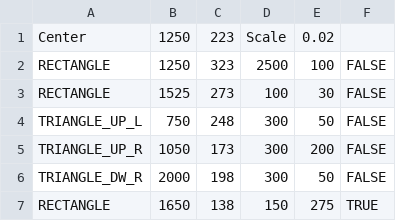
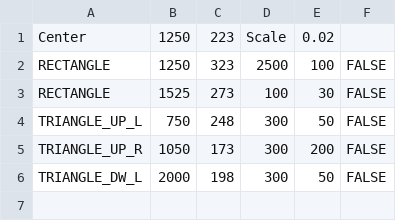
Before and after one commit to BurningMagyk/Droserogis, a CSV file: Resources/Levels/TestLevel.csv, drawn as a sheet.

Commit message:
Fixed triangle sliding glitch

```diff
--- a/Resources/Levels/TestLevel.csv
+++ b/Resources/Levels/TestLevel.csv
@@ -5,3 +5,2 @@ TRIANGLE_UP_L,750,248,300,50,FALSE
 TRIANGLE_UP_R,1050,173,300,200,FALSE
-TRIANGLE_DW_R,2000,198,300,50,FALSE
-RECTANGLE,1650,138,150,275,TRUE
+TRIANGLE_DW_L,2000,198,300,50,FALSE
```
Also changed, not shown: out/production/Droserogis/Levels/TestLevel.csv, 3 other files.
